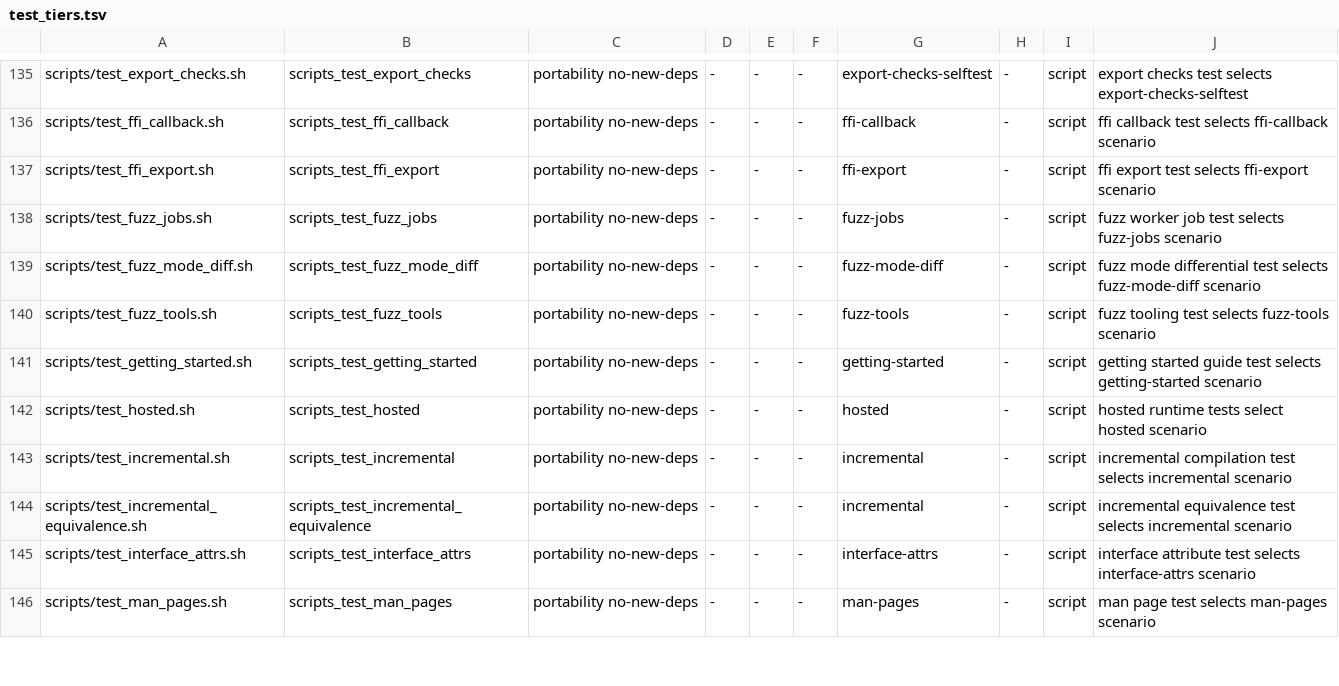
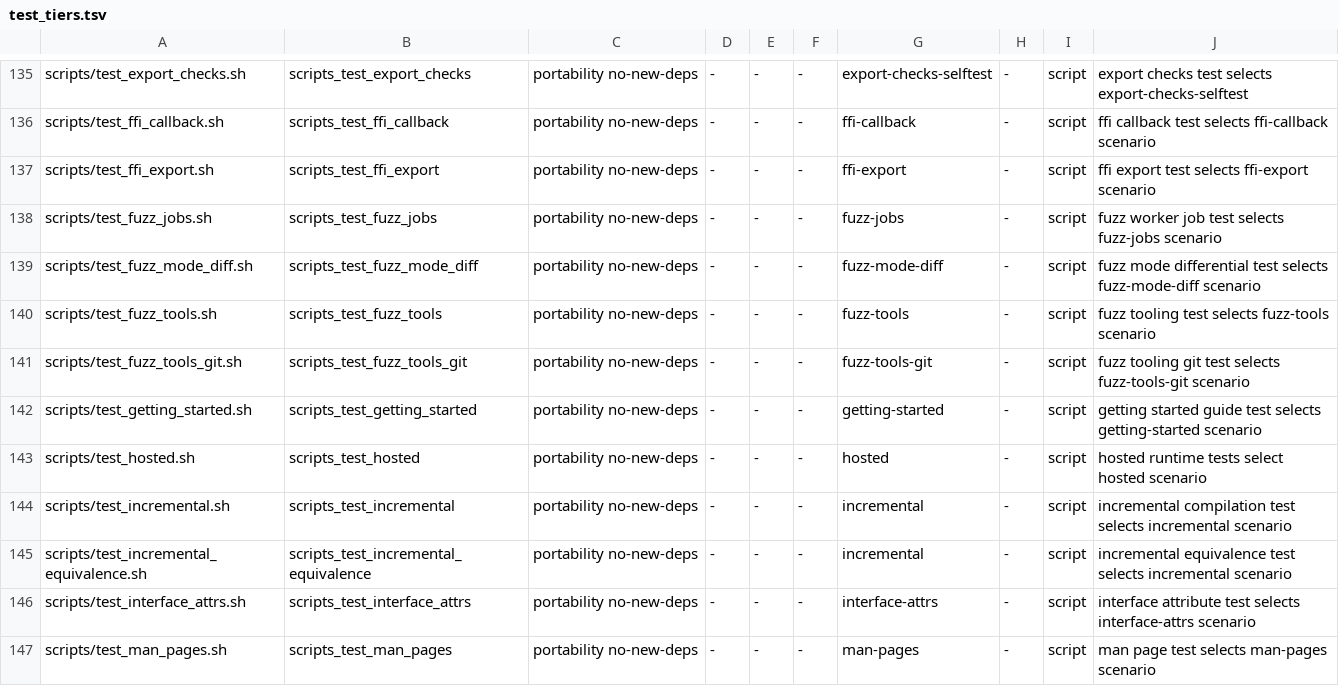
Before and after one commit to engenforge/zoril, a TSV file: scripts/test_tiers.tsv, drawn as a sheet; only a part is shown, gaps mark what is left out; the diff names each change by its address in the sheet, - before the commit and + after, or states it on an @@ line.

Commit message:
test_fuzz_tools: split git-dependent sections into test_fuzz_tools_git.sh
Move sections 7, 7b, 8 and 10 of scripts/test_fuzz_tools.sh into a new
scripts/test_fuzz_tools_git.sh running under the git group, returning
the git-free sections 1-6, 8b, 8c, 9 to make test under the integration
group.

Task: Z-0151

```diff
--- a/scripts/test_tiers.tsv
+++ b/scripts/test_tiers.tsv
+row 141: scripts/test_fuzz_tools_git.sh | scripts_test_fuzz_tools_git | portability no-new-deps | - | - | - | fuzz-tools-git | - | script | fuzz tooling git test selects fuzz-tools-git scenario
```
Also changed, not shown: 3 other files.
